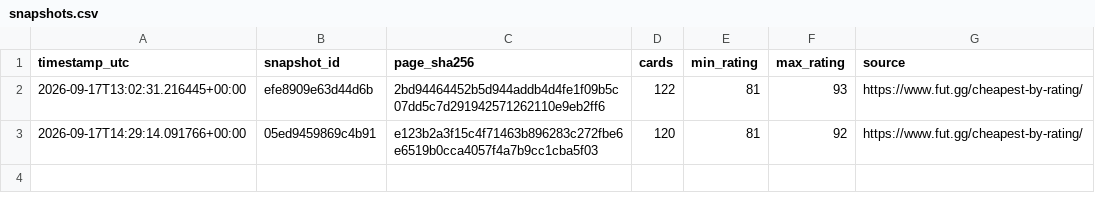
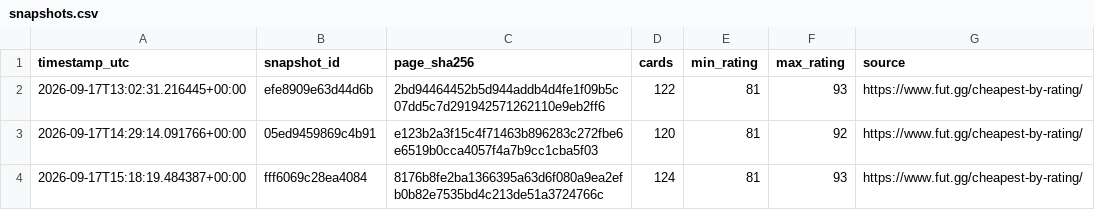
Before and after one commit to danielvecino/fc27-investment-agent, a CSV file: data/snapshots.csv, drawn as a sheet.

```diff
--- a/data/snapshots.csv
+++ b/data/snapshots.csv
@@ -3 +3,2 @@ timestamp_utc,snapshot_id,page_sha256,cards,min_rating,max_rating,source
 2026-09-17T14:29:14.091766+00:00,05ed9459869c4b91,e123b2a3f15c4f71463b896283c272fbe6e6519b0cca4057f4a7b9cc1cba5f03,120,81,92,https://www.fut.gg/cheapest-by-rating/
+2026-09-17T15:18:19.484387+00:00,fff6069c28ea4084,8176b8fe2ba1366395a63d6f080a9ea2efb0b82e7535bd4c213de51a3724766c,124,81,93,https://www.fut.gg/cheapest-by-rating/
```
Also changed, not shown: data/advisor_watchlist.csv, 7 other files.
